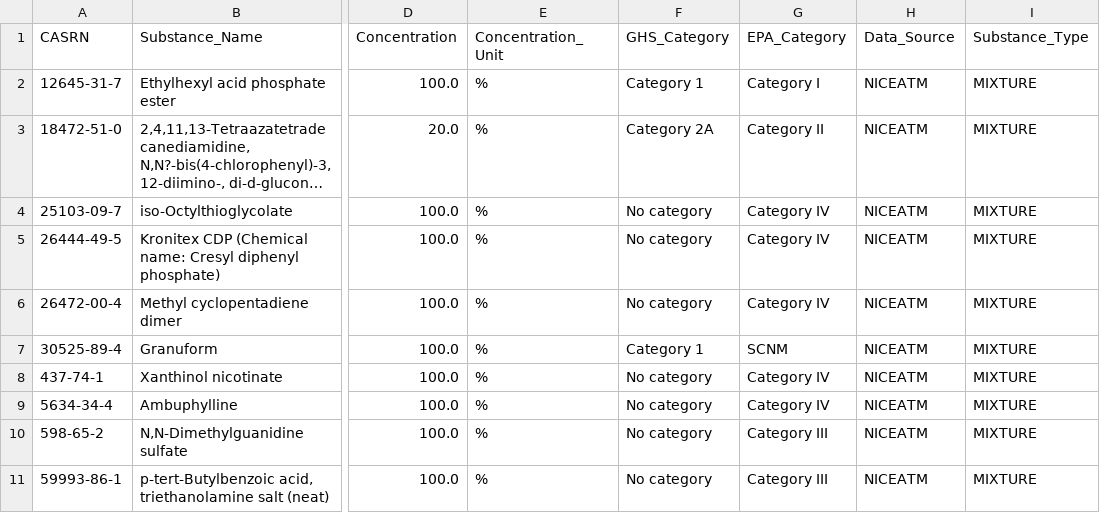
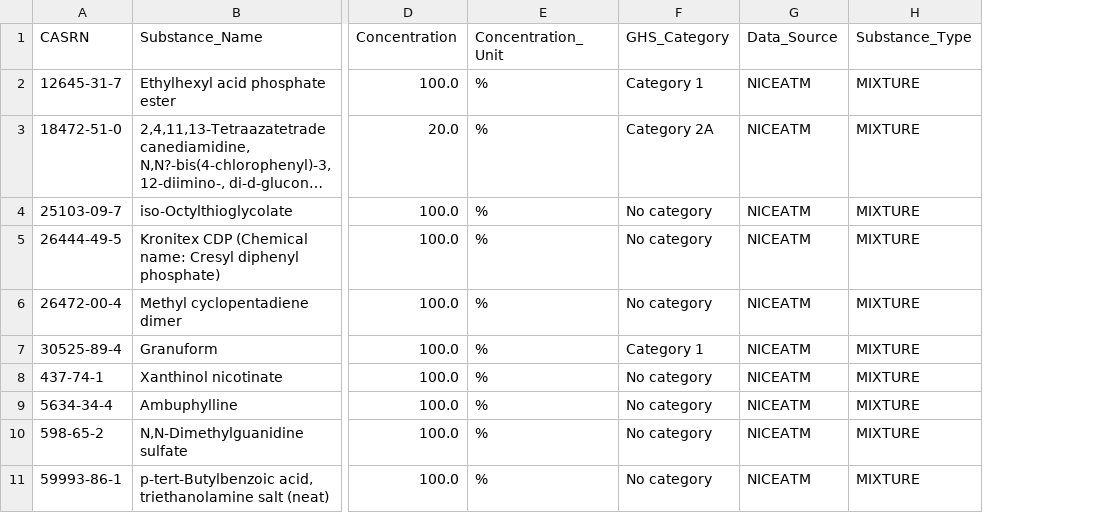
Before and after one commit to tjdbf061106-sketch/COS, a CSV file: eye irritation/eye_GHS_production_mixtures.csv, drawn as a sheet; only a part is shown, gaps mark what is left out; long unchanged cells end in …; the diff names each change by its address in the sheet, - before the commit and + after, or states it on an @@ line.

Commit message:
Drop EPA_Category column from eye GHS production csv - GHS-only per request

```diff
--- a/eye irritation/eye_GHS_production_mixtures.csv
+++ b/eye irritation/eye_GHS_production_mixtures.csv
-column G (EPA_Category), rows 2-11: Category I | Category II | Category IV | Category IV | Category IV | SCNM | Category IV | Category IV | Category III | Category III
```
